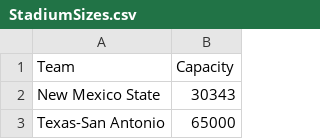
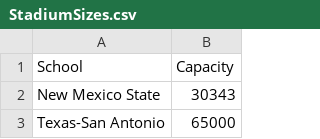
Before and after one commit to bchap90210/bchap90210, a CSV file: StadiumSizes.csv, drawn as a sheet; only a part is shown.

Commit message:
Update StadiumSizes.csv

```diff
--- a/StadiumSizes.csv
+++ b/StadiumSizes.csv
@@ -1,2 +1,2 @@
-Team,Capacity
+School,Capacity
 New Mexico State,30343
```
